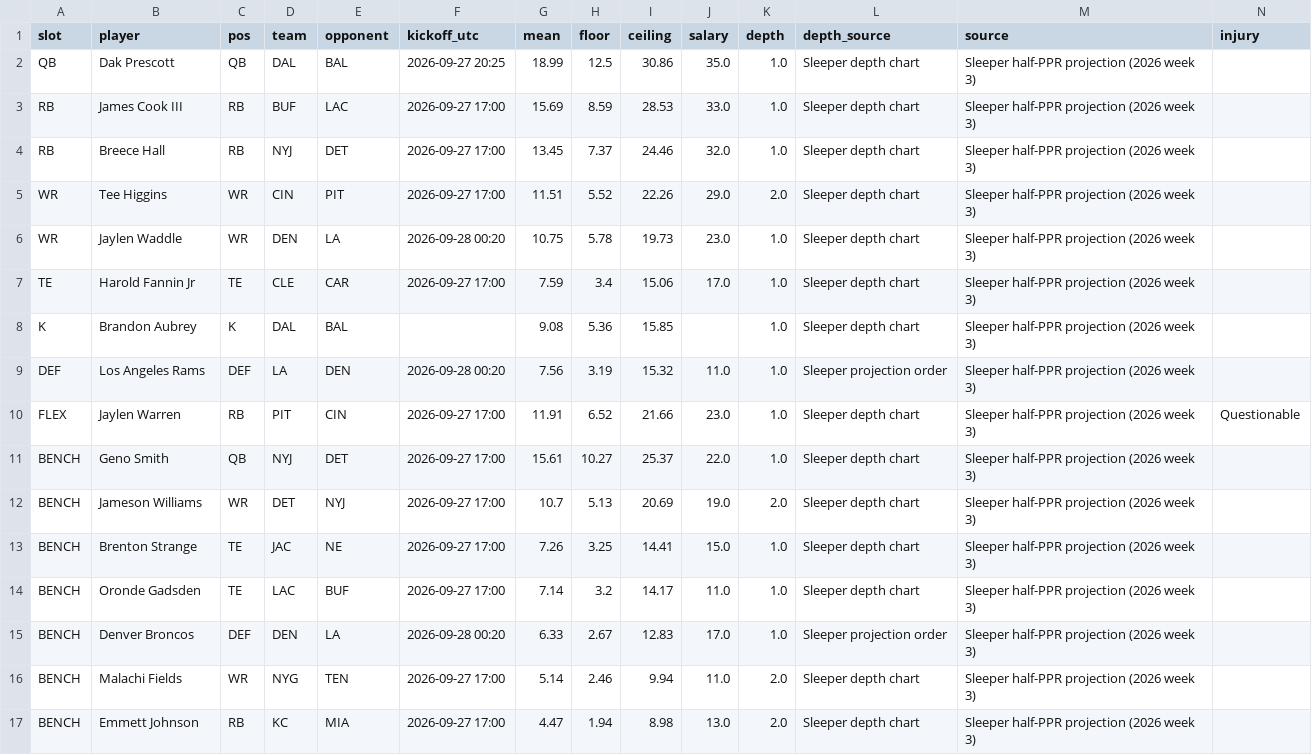
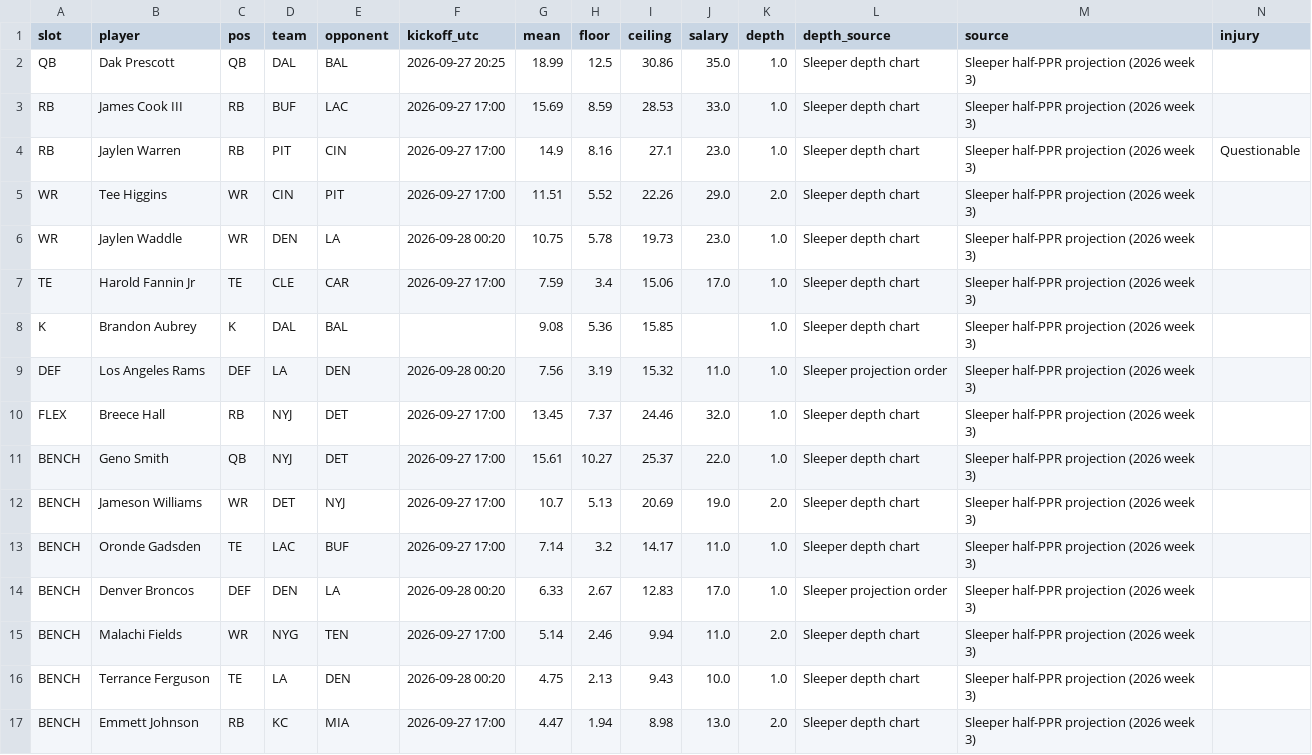
Before and after one commit to Dave356w/-nfl-top25-rankings, a CSV file: site/data/lineup/history/2026-09-25.csv, drawn as a sheet; only a part is shown; removed rows and columns are numbered as before the commit, all else as after; rows hold the shown columns only; the diff names each change by its address in the sheet, - before the commit and + after, or states it on an @@ line.

```diff
--- a/site/data/lineup/history/2026-09-25.csv
+++ b/site/data/lineup/history/2026-09-25.csv
-row 4: RB | Breece Hall | RB | NYJ | DET | 2026-09-27 17:00 | 13.45 | 7.37 | 24.46 | 32.0 | 1.0 | Sleeper depth chart | Sleeper half-PPR projection (2026 week 3)
+row 4: RB | Jaylen Warren | RB | PIT | CIN | 2026-09-27 17:00 | 14.9 | 8.16 | 27.1 | 23.0 | 1.0 | Sleeper depth chart | Sleeper half-PPR projection (2026 week 3) | Questionable
-row 10: FLEX | Jaylen Warren | RB | PIT | CIN | 2026-09-27 17:00 | 11.91 | 6.52 | 21.66 | 23.0 | 1.0 | Sleeper depth chart | Sleeper half-PPR projection (2026 week 3) | Questionable
+row 10: FLEX | Breece Hall | RB | NYJ | DET | 2026-09-27 17:00 | 13.45 | 7.37 | 24.46 | 32.0 | 1.0 | Sleeper depth chart | Sleeper half-PPR projection (2026 week 3)
-row 13: BENCH | Brenton Strange | TE | JAC | NE | 2026-09-27 17:00 | 7.26 | 3.25 | 14.41 | 15.0 | 1.0 | Sleeper depth chart | Sleeper half-PPR projection (2026 week 3)
+row 16: BENCH | Terrance Ferguson | TE | LA | DEN | 2026-09-28 00:20 | 4.75 | 2.13 | 9.43 | 10.0 | 1.0 | Sleeper depth chart | Sleeper half-PPR projection (2026 week 3)
```
Also changed, not shown: site/data/history/2026-09-25.csv, site/data/latest.csv, 27 other files.
